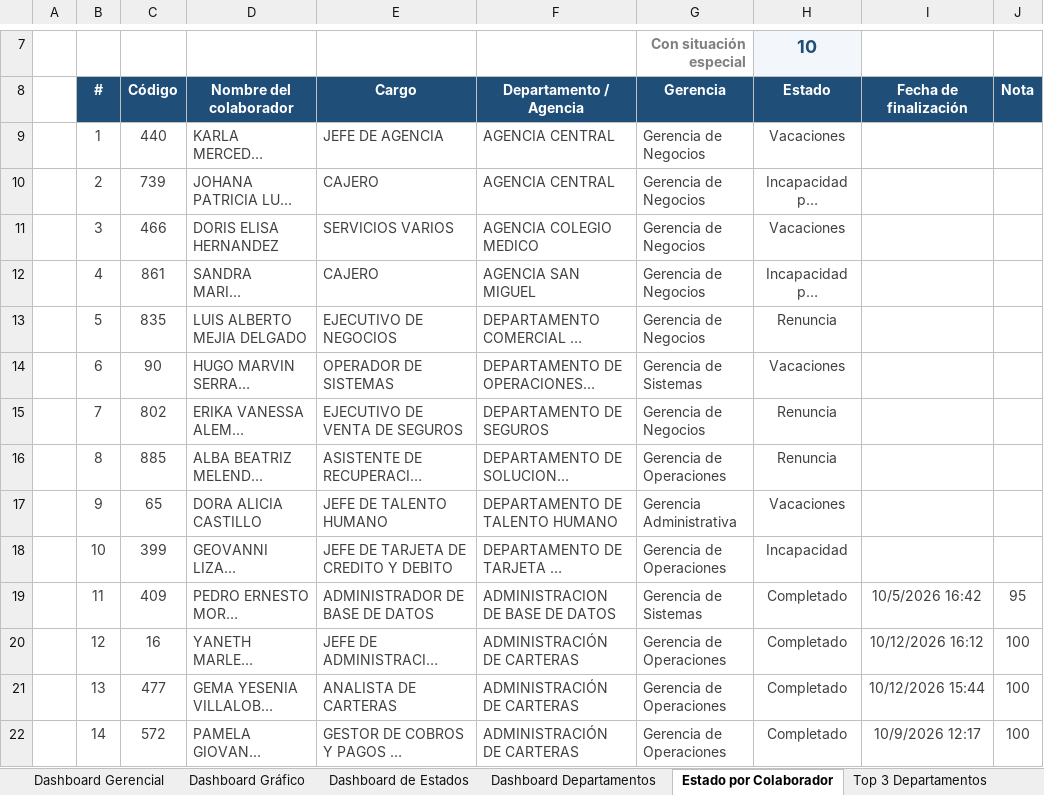
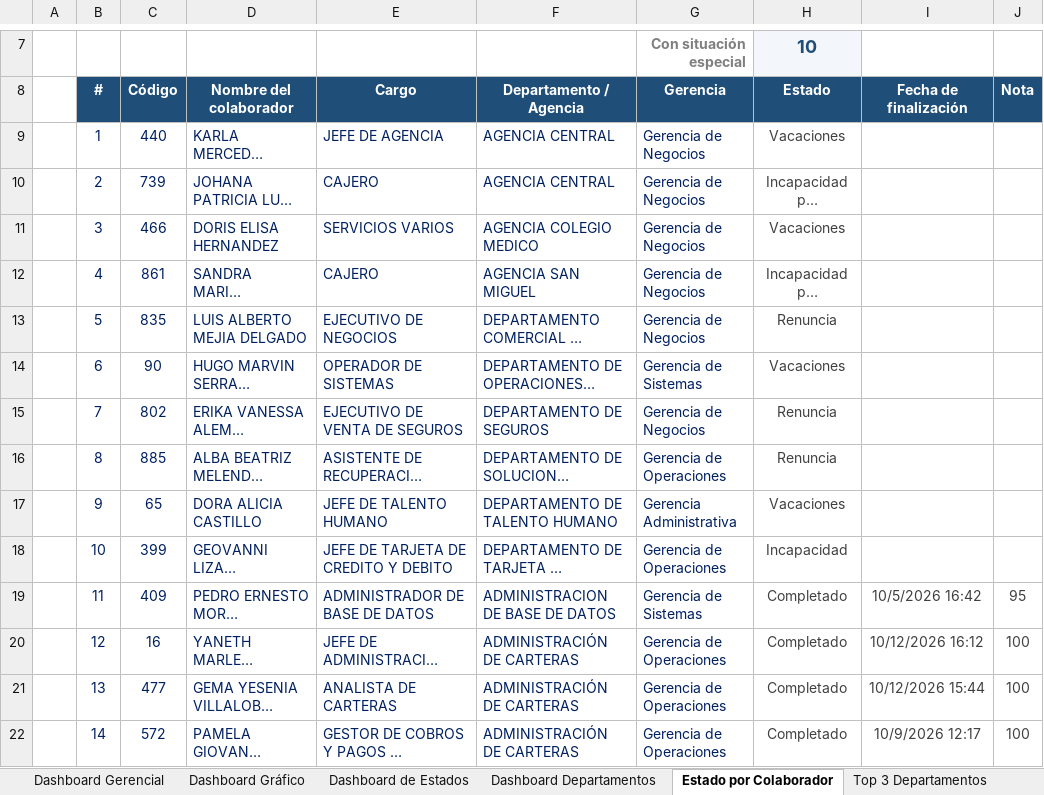
Before and after one commit to menjivar201280/riesgo, an Excel workbook: evaluacion-gestion-riesgos/Consolidado_Evaluacion_Gestion_Riesgos.xlsx, sheet Estado por Colaborador, drawn as a sheet; only a part is shown, gaps mark what is left out; long unchanged cells end in …; values as stored, in another font and other column widths than the file's, no borders; conditional formats not drawn; the diff covers the shown part only; the diff names each change by its address in the sheet, - before the commit and + after, or states it on an @@ line.

```diff
--- a/evaluacion-gestion-riesgos/Consolidado_Evaluacion_Gestion_Riesgos.xlsx (sheet Estado por Colaborador)
+++ b/evaluacion-gestion-riesgos/Consolidado_Evaluacion_Gestion_Riesgos.xlsx (sheet Estado por Colaborador)
-B9:G22 text colour: #404040
+B9:G22 text colour: #002060
```
Also changed, not shown: cell formats elsewhere in this sheet, sheet Dashboard Gerencial, sheet Consolidado por área, sheet Dashboard Gráfico, sheet Consolidado por Gerencia, sheet Top 3 Departamentos, sheet Listado de Situación Especial, 1 more sheet, formulas that keep their value, hidden cells, charts or pictures.
